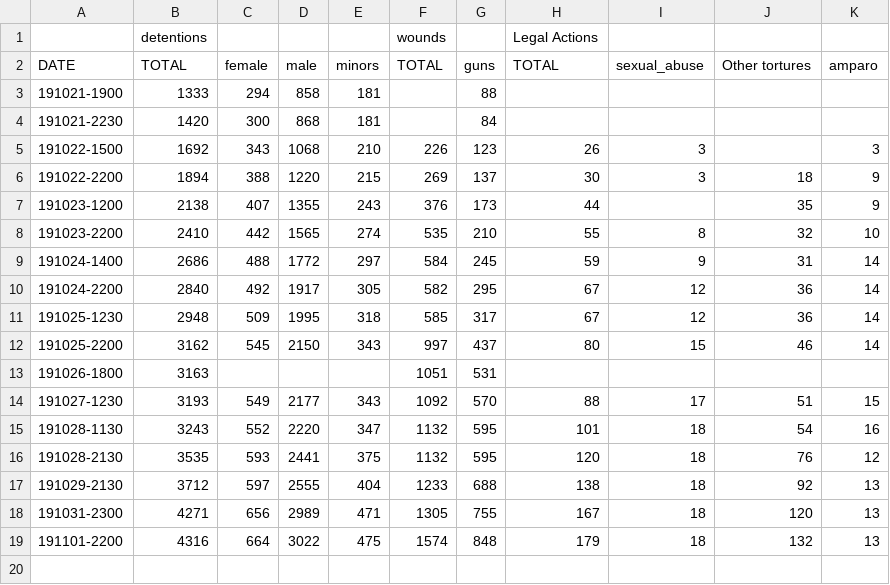
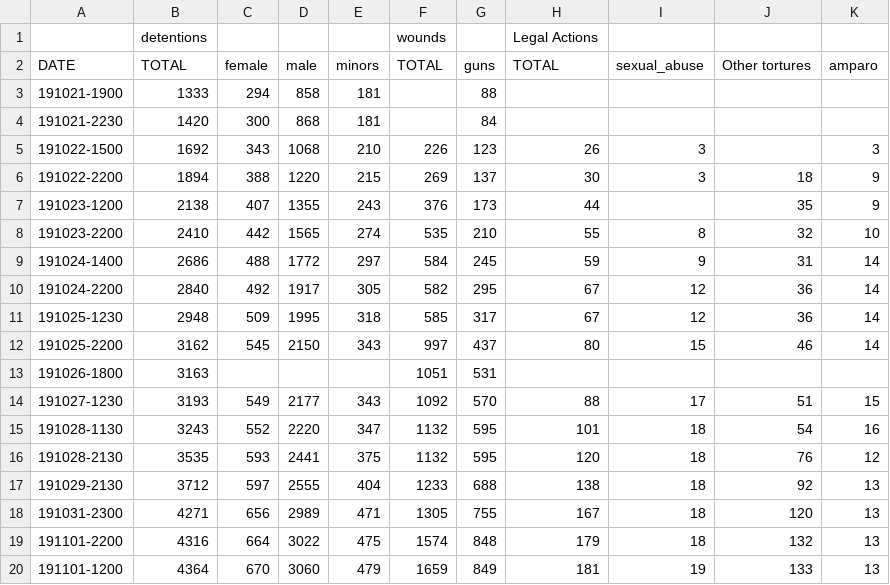
Before and after one commit to maurotoro/awesome_chilean_context, a CSV file: data/inddhh_chile_201910-21-29.csv, drawn as a sheet; the diff names each change by its address in the sheet, - before the commit and + after, or states it on an @@ line.

```diff
--- a/data/inddhh_chile_201910-21-29.csv
+++ b/data/inddhh_chile_201910-21-29.csv
+row 20: 191101-1200 | 4364 | 670 | 3060 | 479 | 1659 | 849 | 181 | 19 | 133 | 13
```
Also changed, not shown: 1 other file.
